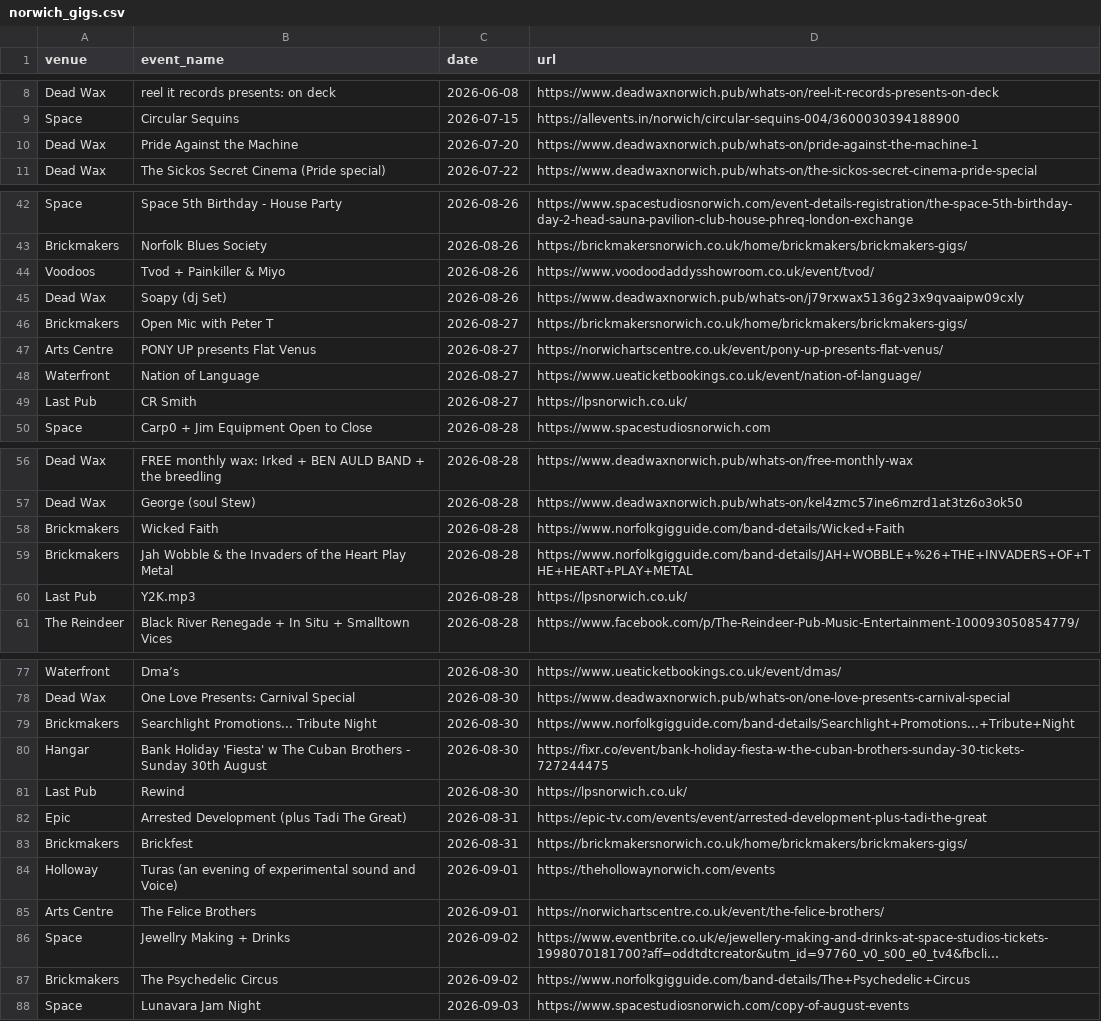
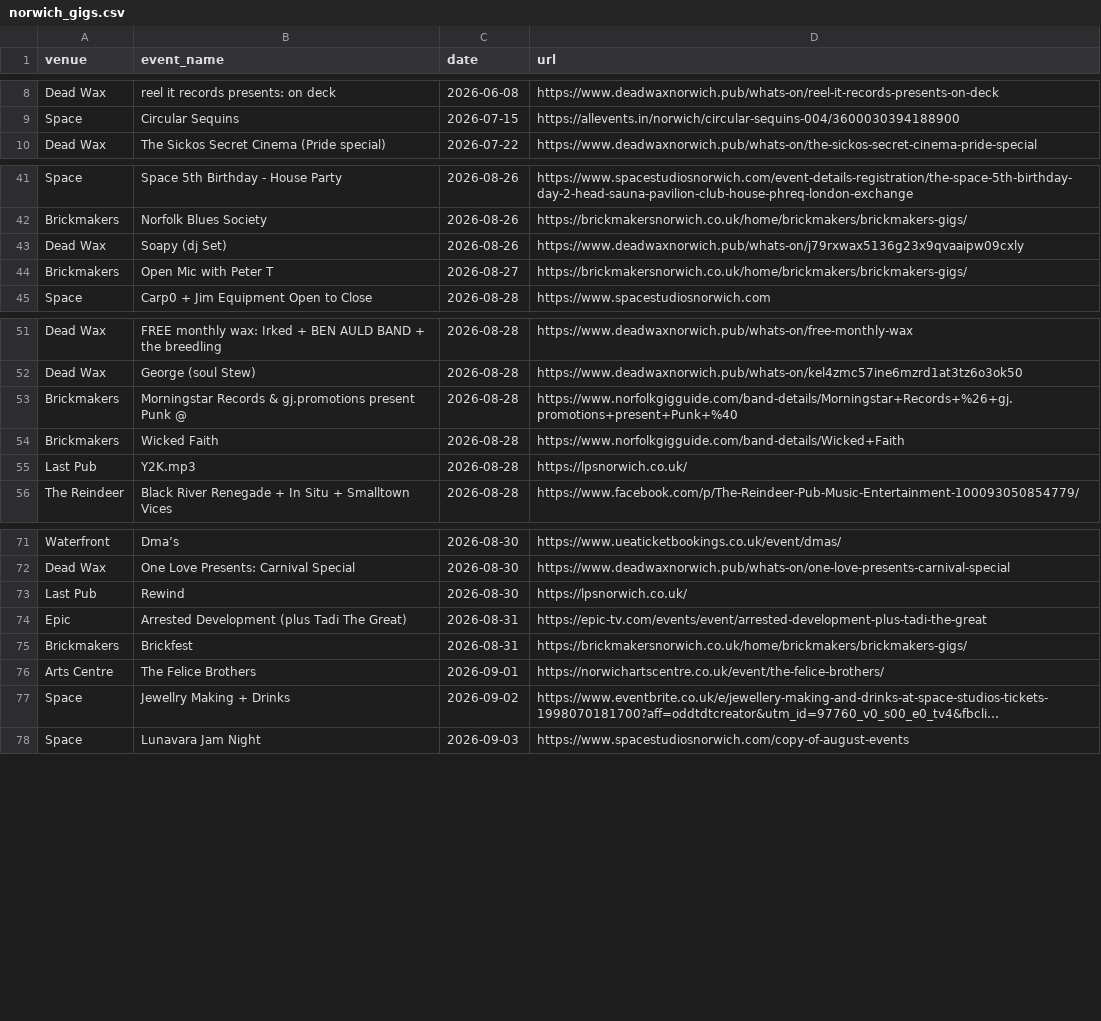
Before and after one commit to nathankjw/GigsNorwich-scraper, a CSV file: scraped_data/norwich_gigs.csv, drawn as a sheet; only a part is shown, gaps mark what is left out; long unchanged cells end in …; removed rows and columns are numbered as before the commit, all else as after; the diff covers the shown part only; the diff names each change by its address in the sheet, - before the commit and + after, or states it on an @@ line.

```diff
--- a/scraped_data/norwich_gigs.csv
+++ b/scraped_data/norwich_gigs.csv
-row 10: Dead Wax | Pride Against the Machine | 2026-07-20 | https://www.deadwaxnorwich.pub/whats-on/pride-against-the-machine-1
-row 44: Voodoos | Tvod + Painkiller & Miyo | 2026-08-26 | https://www.voodoodaddysshowroom.co.uk/event/tvod/
-row 47: Arts Centre | PONY UP presents Flat Venus | 2026-08-27 | https://norwichartscentre.co.uk/event/pony-up-presents-flat-venus/
-row 48: Waterfront | Nation of Language | 2026-08-27 | https://www.ueaticketbookings.co.uk/event/nation-of-language/
-row 49: Last Pub | CR Smith | 2026-08-27 | https://lpsnorwich.co.uk/
+row 53: Brickmakers | Morningstar Records & gj.promotions present Punk @ | 2026-08-28 | https://www.norfolkgigguide.com/band-details/Morningstar+Records+%26+gj.promotions+present+Punk+%40
-row 59: Brickmakers | Jah Wobble & the Invaders of the Heart Play Metal | 2026-08-28 | https://www.norfolkgigguide.com/band-details/JAH+WOBBLE+%26+THE+INVADERS+OF+THE+HEART+PLAY+METAL
-row 79: Brickmakers | Searchlight Promotions... Tribute Night | 2026-08-30 | https://www.norfolkgigguide.com/band-details/Searchlight+Promotions...+Tribute+Night
-row 80: Hangar | Bank Holiday 'Fiesta' w The Cuban Brothers - Sunday 30th August | 2026-08-30 | https://fixr.co/event/bank-holiday-fiesta-w-the-cuban-brothers-sunday-30-tickets-727244475
-row 84: Holloway | Turas (an evening of experimental sound and Voice) | 2026-09-01 | https://thehollowaynorwich.com/events
-row 87: Brickmakers | The Psychedelic Circus | 2026-09-02 | https://www.norfolkgigguide.com/band-details/The+Psychedelic+Circus
```
Also changed, not shown: 17 added rows, 2 removed rows and 5 edited cells elsewhere in this file, scraped_data/norwich_gigs_flat.csv, 1 other file.
